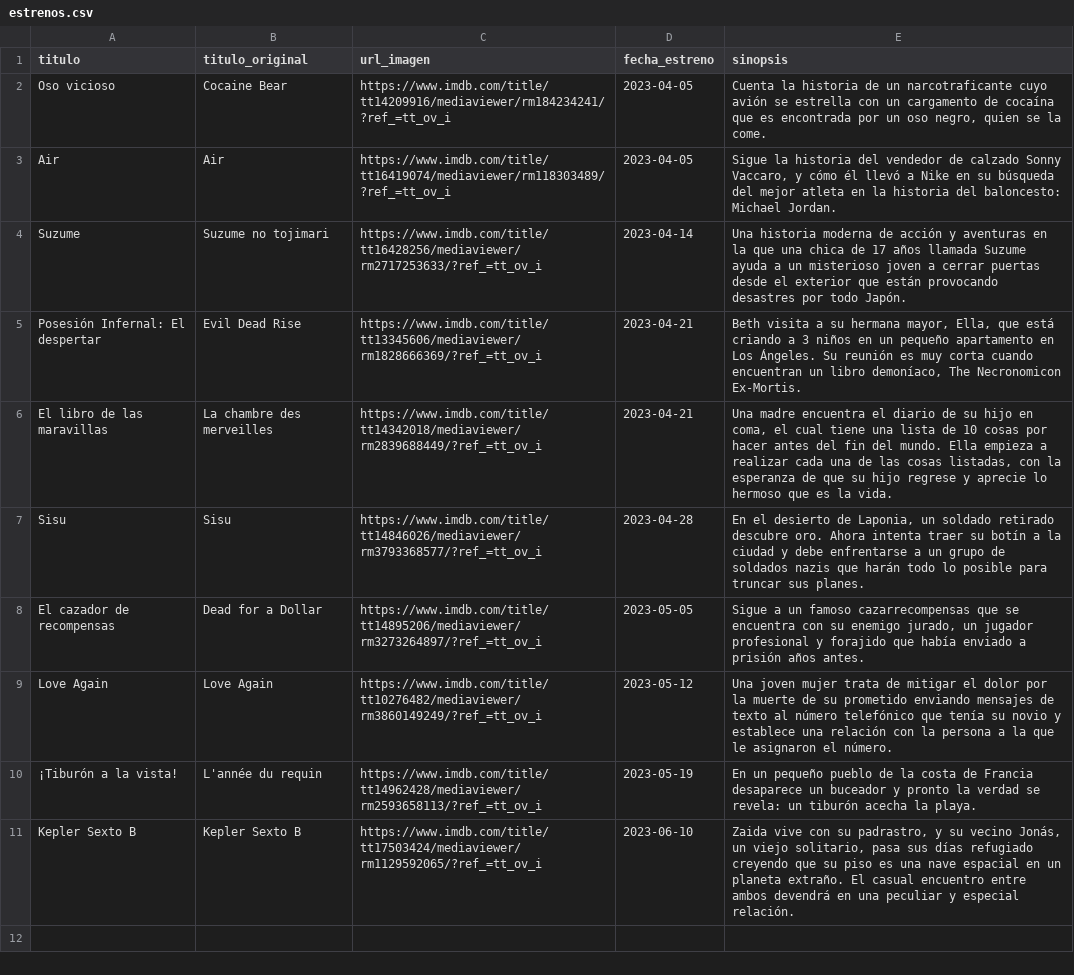
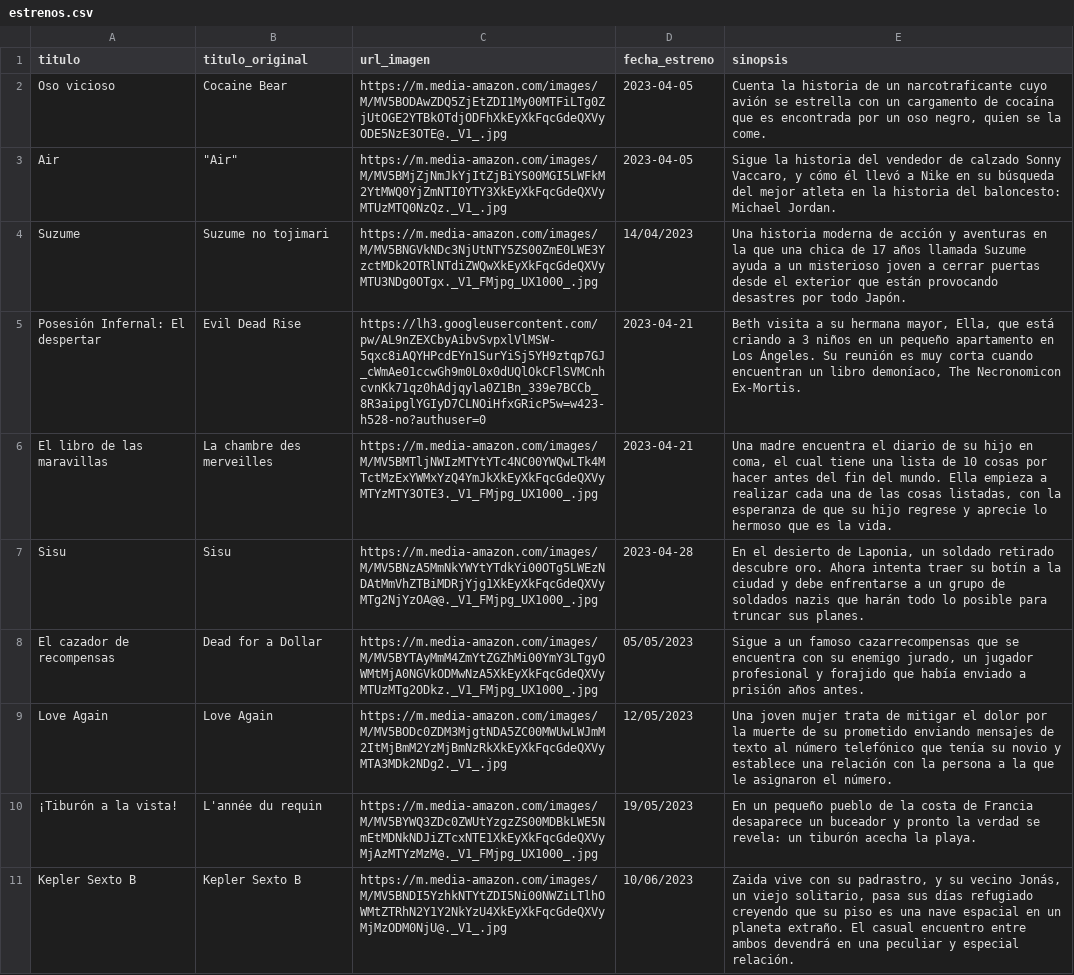
Before and after one commit to IsraelGalvez/Ds4_tareas, a CSV file: peliculas/estrenos.csv, drawn as a sheet; the diff names each change by its address in the sheet, - before the commit and + after, or states it on an @@ line.

Commit message:
Proyecto peliculas

```diff
--- a/peliculas/estrenos.csv
+++ b/peliculas/estrenos.csv
-C2 (url_imagen): https://www.imdb.com/title/tt14209916/mediaviewer/rm184234241/?ref_=tt_ov_i
+C2 (url_imagen): https://m.media-amazon.com/images/M/MV5BODAwZDQ5ZjEtZDI1My00MTFiLTg0ZjUtOGE2YTBkOTdjODFhXkEyXkFqcGdeQXVyODE5NzE3OTE@._V1_.jpg
-B3 (titulo_original): Air
+B3 (titulo_original): "Air"
-C3 (url_imagen): https://www.imdb.com/title/tt16419074/mediaviewer/rm118303489/?ref_=tt_ov_i
+C3 (url_imagen): https://m.media-amazon.com/images/M/MV5BMjZjNmJkYjItZjBiYS00MGI5LWFkM2YtMWQ0YjZmNTI0YTY3XkEyXkFqcGdeQXVyMTUzMTQ0NzQz._V1_.jpg
-C4 (url_imagen): https://www.imdb.com/title/tt16428256/mediaviewer/rm2717253633/?ref_=tt_ov_i
+C4 (url_imagen): https://m.media-amazon.com/images/M/MV5BNGVkNDc3NjUtNTY5ZS00ZmE0LWE3YzctMDk2OTRlNTdiZWQwXkEyXkFqcGdeQXVyMTU3NDg0OTgx._V1_FMjpg_UX1000_.jpg
-D4 (fecha_estreno): 2023-04-14
+D4 (fecha_estreno): 14/04/2023
-C5 (url_imagen): https://www.imdb.com/title/tt13345606/mediaviewer/rm1828666369/?ref_=tt_ov_i
+C5 (url_imagen): https://lh3.googleusercontent.com/pw/AL9nZEXCbyAibvSvpxlVlMSW-5qxc8iAQYHPcdEYn1SurYiSj5YH9ztqp7GJ_cWmAe01ccwGh9m0L0x0dUQlOkCFlSVMCnhcvnKk71qz0hAdjqyla0Z1Bn_339e7BCCb_8R3aipglYGIyD7CLNOiHfxGRicP5w=w423-h528-no?authuser=0
-C6 (url_imagen): https://www.imdb.com/title/tt14342018/mediaviewer/rm2839688449/?ref_=tt_ov_i
+C6 (url_imagen): https://m.media-amazon.com/images/M/MV5BMTljNWIzMTYtYTc4NC00YWQwLTk4MTctMzExYWMxYzQ4YmJkXkEyXkFqcGdeQXVyMTYzMTY3OTE3._V1_FMjpg_UX1000_.jpg
-C7 (url_imagen): https://www.imdb.com/title/tt14846026/mediaviewer/rm3793368577/?ref_=tt_ov_i
+C7 (url_imagen): https://m.media-amazon.com/images/M/MV5BNzA5MmNkYWYtYTdkYi00OTg5LWEzNDAtMmVhZTBiMDRjYjg1XkEyXkFqcGdeQXVyMTg2NjYzOA@@._V1_FMjpg_UX1000_.jpg
-C8 (url_imagen): https://www.imdb.com/title/tt14895206/mediaviewer/rm3273264897/?ref_=tt_ov_i
+C8 (url_imagen): https://m.media-amazon.com/images/M/MV5BYTAyMmM4ZmYtZGZhMi00YmY3LTgyOWMtMjA0NGVkODMwNzA5XkEyXkFqcGdeQXVyMTUzMTg2ODkz._V1_FMjpg_UX1000_.jpg
-D8 (fecha_estreno): 2023-05-05
+D8 (fecha_estreno): 05/05/2023
-C9 (url_imagen): https://www.imdb.com/title/tt10276482/mediaviewer/rm3860149249/?ref_=tt_ov_i
+C9 (url_imagen): https://m.media-amazon.com/images/M/MV5BODc0ZDM3MjgtNDA5ZC00MWUwLWJmM2ItMjBmM2YzMjBmNzRkXkEyXkFqcGdeQXVyMTA3MDk2NDg2._V1_.jpg
-D9 (fecha_estreno): 2023-05-12
+D9 (fecha_estreno): 12/05/2023
-C10 (url_imagen): https://www.imdb.com/title/tt14962428/mediaviewer/rm2593658113/?ref_=tt_ov_i
+C10 (url_imagen): https://m.media-amazon.com/images/M/MV5BYWQ3ZDc0ZWUtYzgzZS00MDBkLWE5NmEtMDNkNDJiZTcxNTE1XkEyXkFqcGdeQXVyMjAzMTYzMzM@._V1_FMjpg_UX1000_.jpg
-D10 (fecha_estreno): 2023-05-19
+D10 (fecha_estreno): 19/05/2023
-C11 (url_imagen): https://www.imdb.com/title/tt17503424/mediaviewer/rm1129592065/?ref_=tt_ov_i
+C11 (url_imagen): https://m.media-amazon.com/images/M/MV5BNDI5YzhkNTYtZDI5Ni00NWZiLTlhOWMtZTRhN2Y1Y2NkYzU4XkEyXkFqcGdeQXVyMjMzODM0NjU@._V1_.jpg
-D11 (fecha_estreno): 2023-06-10
+D11 (fecha_estreno): 10/06/2023
```
Also changed, not shown: 51 other files.
